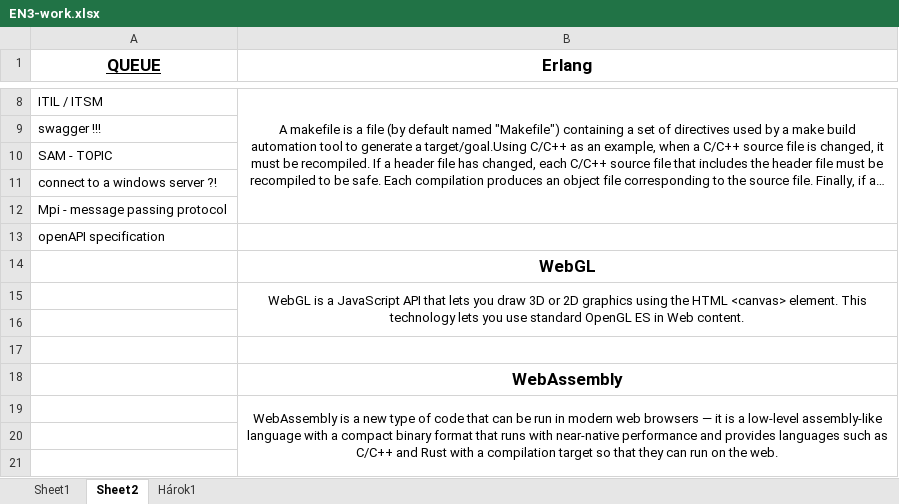
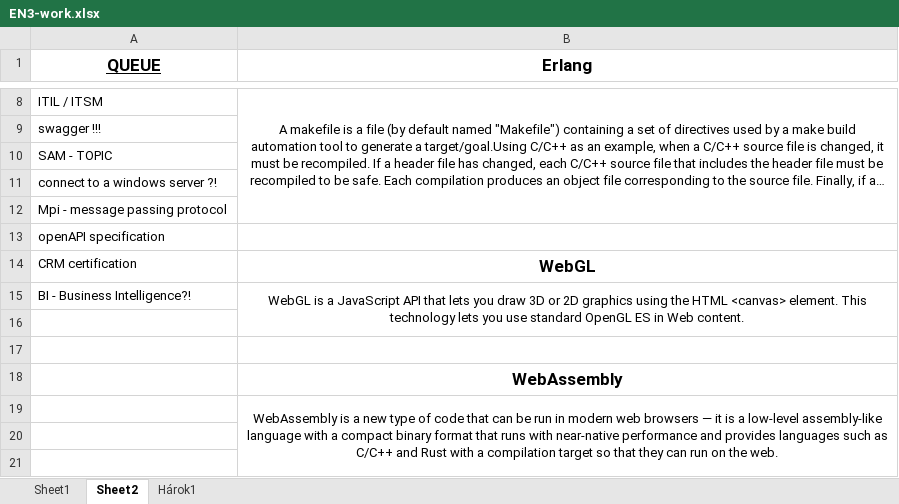
Before and after one commit to T1bzt/docs, an Excel workbook: 04-English/EN3-work.xlsx, sheet Sheet2, drawn as a sheet; only a part is shown, gaps mark what is left out; long unchanged cells end in …; values as stored, in another font and other column widths than the file's, no borders; the diff names each change by its address in the sheet, - before the commit and + after, or states it on an @@ line.

```diff
--- a/04-English/EN3-work.xlsx (sheet Sheet2)
+++ b/04-English/EN3-work.xlsx (sheet Sheet2)
-A14 (QUEUE): (empty)
+A14 (QUEUE): CRM certification
-A15 (QUEUE): (empty)
+A15 (QUEUE): BI - Business Intelligence?!
```
Also changed, not shown: 9 other files.
